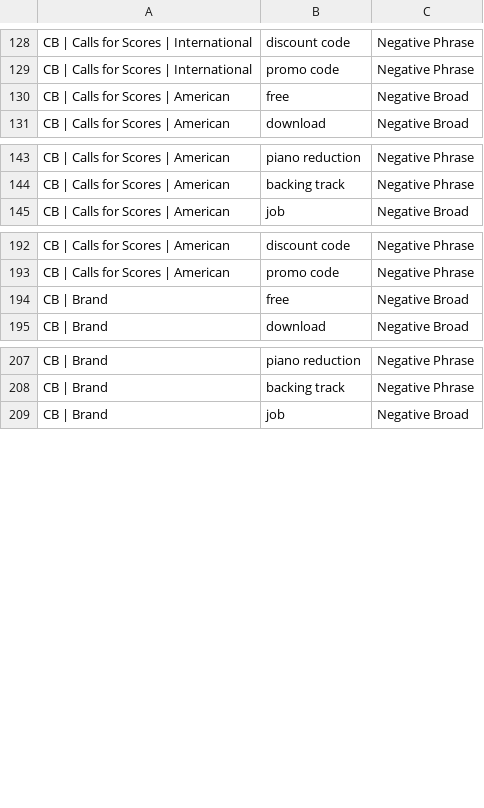
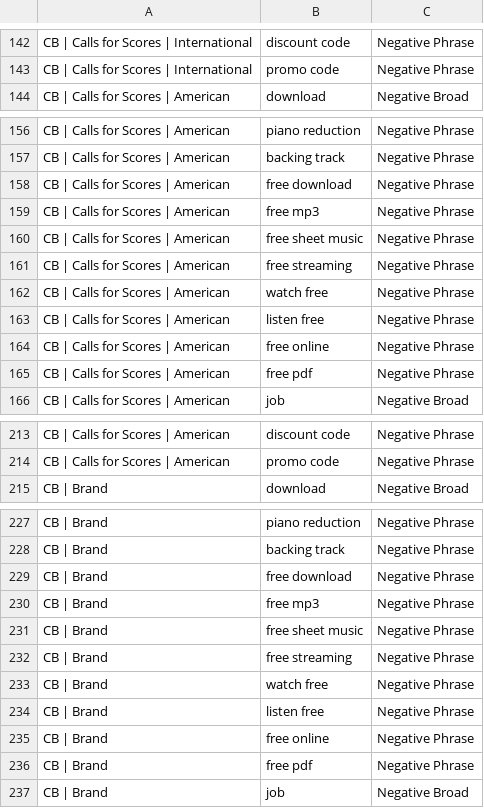
Before and after one commit to gaawi/creartbox, a CSV file: docs/ads/6-negatives.csv, drawn as a sheet; only a part is shown, gaps mark what is left out; the diff covers the shown part only.

```diff
--- a/docs/ads/6-negatives.csv
+++ b/docs/ads/6-negatives.csv
@@ -129,3 +143,2 @@ CB | Calls for Scores | International,discount code,Negative Phrase
 CB | Calls for Scores | International,promo code,Negative Phrase
-CB | Calls for Scores | American,free,Negative Broad
 CB | Calls for Scores | American,download,Negative Broad
@@ -144,2 +157,10 @@ CB | Calls for Scores | American,piano reduction,Negative Phrase
 CB | Calls for Scores | American,backing track,Negative Phrase
+CB | Calls for Scores | American,free download,Negative Phrase
+CB | Calls for Scores | American,free mp3,Negative Phrase
+CB | Calls for Scores | American,free sheet music,Negative Phrase
+CB | Calls for Scores | American,free streaming,Negative Phrase
+CB | Calls for Scores | American,watch free,Negative Phrase
+CB | Calls for Scores | American,listen free,Negative Phrase
+CB | Calls for Scores | American,free online,Negative Phrase
+CB | Calls for Scores | American,free pdf,Negative Phrase
 CB | Calls for Scores | American,job,Negative Broad
@@ -193,3 +214,2 @@ CB | Calls for Scores | American,discount code,Negative Phrase
 CB | Calls for Scores | American,promo code,Negative Phrase
-CB | Brand,free,Negative Broad
 CB | Brand,download,Negative Broad
@@ -208,2 +228,10 @@ CB | Brand,piano reduction,Negative Phrase
 CB | Brand,backing track,Negative Phrase
+CB | Brand,free download,Negative Phrase
+CB | Brand,free mp3,Negative Phrase
+CB | Brand,free sheet music,Negative Phrase
+CB | Brand,free streaming,Negative Phrase
+CB | Brand,watch free,Negative Phrase
+CB | Brand,listen free,Negative Phrase
+CB | Brand,free online,Negative Phrase
+CB | Brand,free pdf,Negative Phrase
 CB | Brand,job,Negative Broad
```
Also changed, not shown: 16 added rows and 2 removed rows elsewhere in this file, docs/ads/2-ad-groups.csv, docs/ads/3-keywords.csv, 4 other files.
